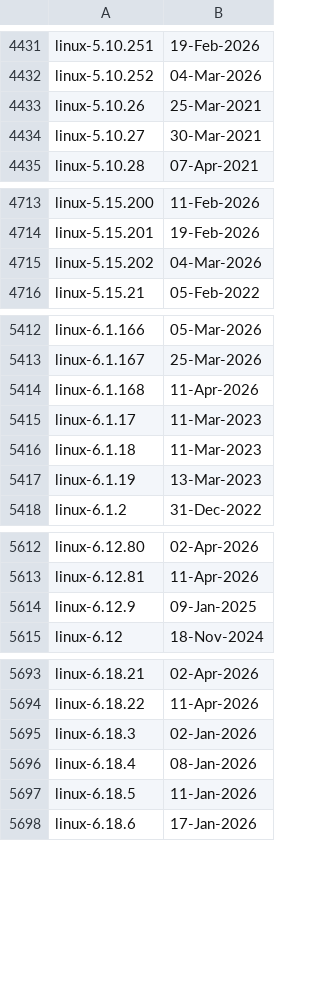
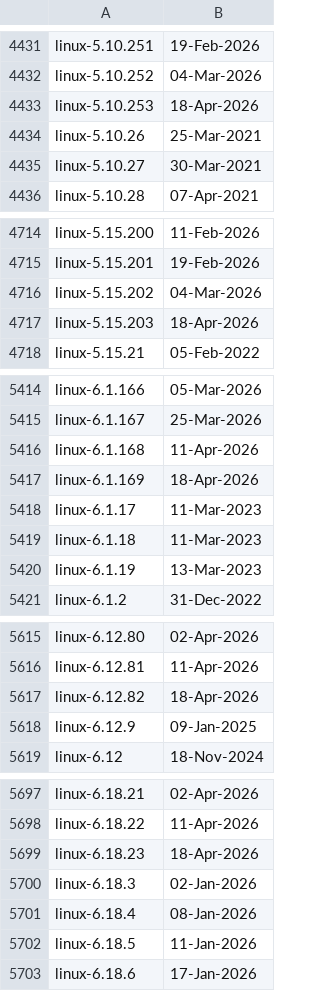
Before and after one commit to e-m-b-a/emba, a CSV file: config/kernel_details.csv, drawn as a sheet; only a part is shown, gaps mark what is left out; the diff covers the shown part only; the diff names each change by its address in the sheet, - before the commit and + after, or states it on an @@ line.

Commit message:
Update Linux kernel version database

```diff
--- a/config/kernel_details.csv
+++ b/config/kernel_details.csv
+row 4433: linux-5.10.253 | 18-Apr-2026
+row 4717: linux-5.15.203 | 18-Apr-2026
+row 5417: linux-6.1.169 | 18-Apr-2026
+row 5617: linux-6.12.82 | 18-Apr-2026
+row 5699: linux-6.18.23 | 18-Apr-2026
```
Also changed, not shown: 3 added rows elsewhere in this file.
